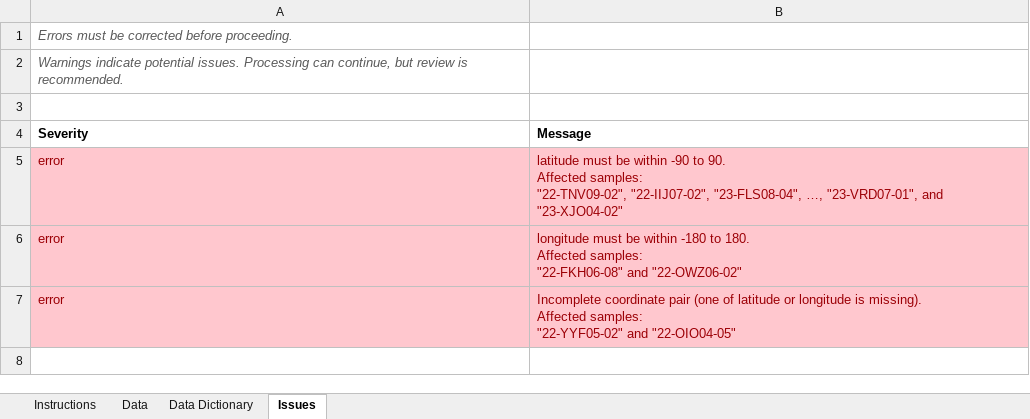
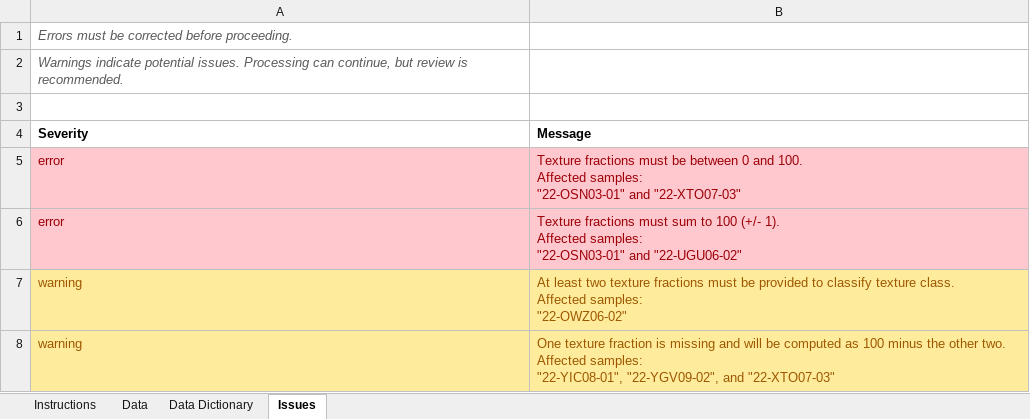
Before and after one commit to WA-Department-of-Agriculture/soils, an Excel workbook: data/data-issues.xlsx, sheet Issues, drawn as a sheet; values as stored, in another font and other column widths than the file's, no borders; removed rows and columns are numbered as before the commit, all else as after; ↵ is a line break in a cell; the diff names each change by its address in the sheet, - before the commit and + after, or states it on an @@ line.

Commit message:
Remove output arg since validation functions return raw issues to be later formatted

```diff
--- a/data/data-issues.xlsx (sheet Issues)
+++ b/data/data-issues.xlsx (sheet Issues)
-B5 (Message): latitude must be within -90 to 90. ↵ Affected samples: ↵ "22-TNV09-02", "22-IIJ07-02", "23-FLS08-04", …, "23-VRD07-01", and "23-XJO04-02"
+B5 (Message): Texture fractions must be between 0 and 100. ↵ Affected samples: ↵ "22-OSN03-01" and "22-XTO07-03"
-B6 (Message): longitude must be within -180 to 180. ↵ Affected samples: ↵ "22-FKH06-08" and "22-OWZ06-02"
+B6 (Message): Texture fractions must sum to 100 (+/- 1). ↵ Affected samples: ↵ "22-OSN03-01" and "22-UGU06-02"
-row 7: error | Incomplete coordinate pair (one of latitude or longitude is missing). ↵ Affected samples: ↵ "22-YYF05-02" and "22-OIO04-05"
+row 7: warning | At least two texture fractions must be provided to classify texture class. ↵ Affected samples: ↵ "22-OWZ06-02"
+row 8: warning | One texture fraction is missing and will be computed as 100 minus the other two. ↵ Affected samples: ↵ "22-YIC08-01", "22-YGV09-02", and "22-XTO07-03"
```
Also changed, not shown: sheet Data, 7 other files.
